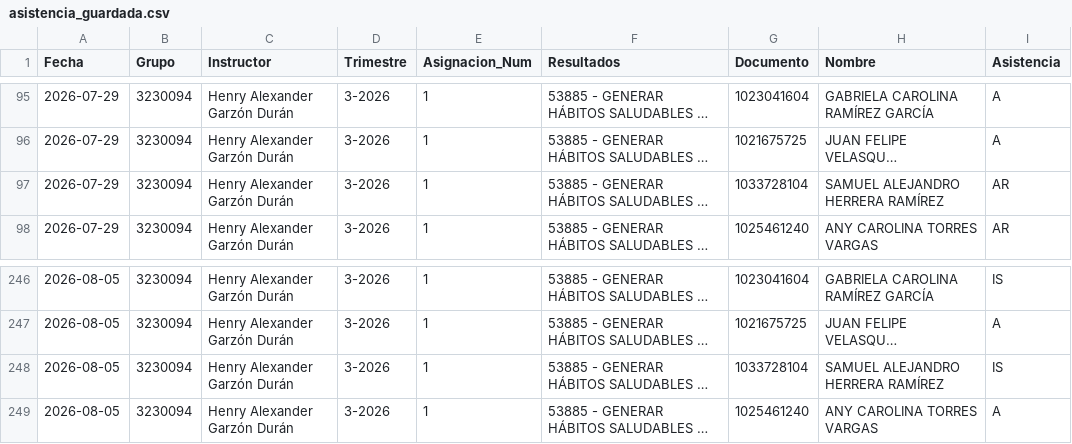
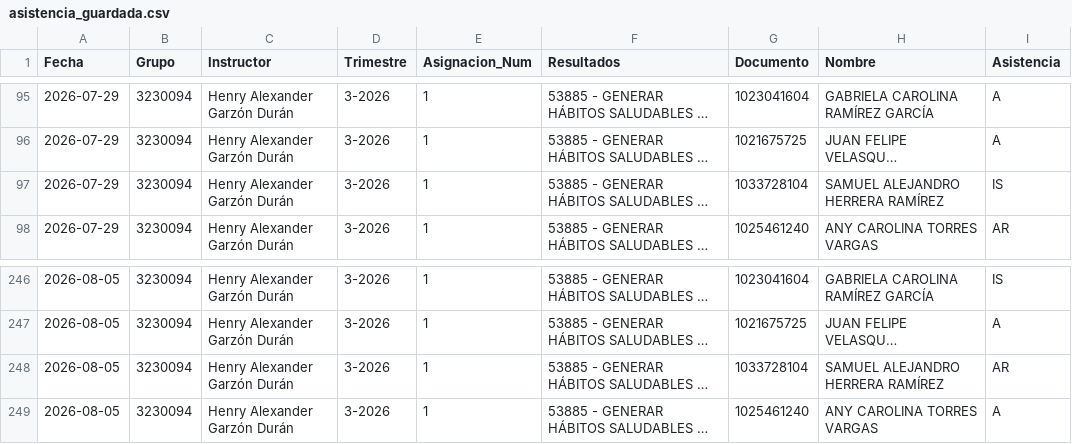
Before and after one commit to semaforojo-web/Asistencia-SENA-CMM, a CSV file: asistencia_guardada.csv, drawn as a sheet; only a part is shown, gaps mark what is left out; long unchanged cells end in …; the diff names each change by its address in the sheet, - before the commit and + after, or states it on an @@ line.

Commit message:
Update asistencia_guardada.csv

```diff
--- a/asistencia_guardada.csv
+++ b/asistencia_guardada.csv
-I97 (Asistencia): AR
+I97 (Asistencia): IS
-I248 (Asistencia): IS
+I248 (Asistencia): AR
```
